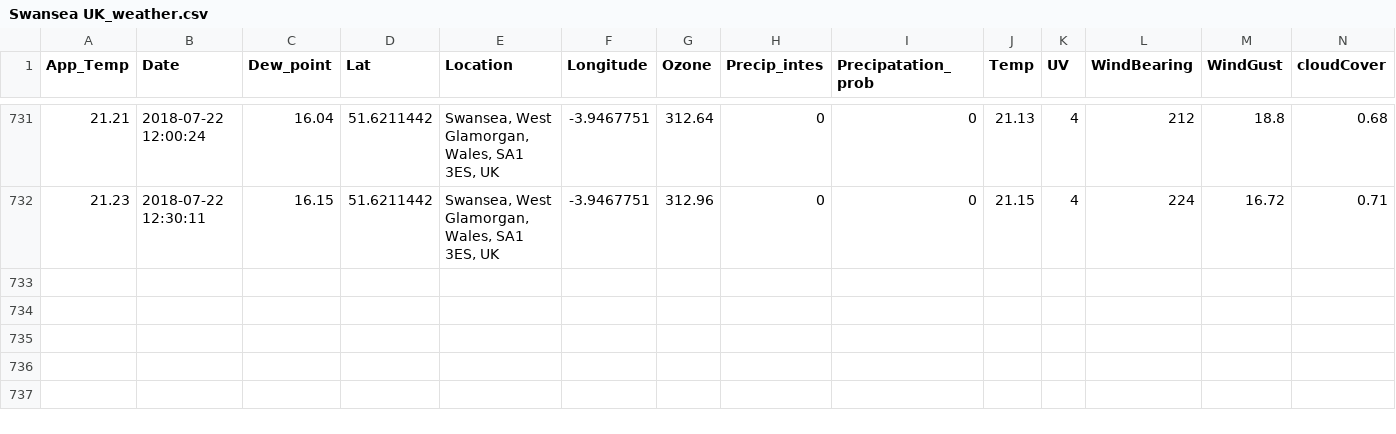
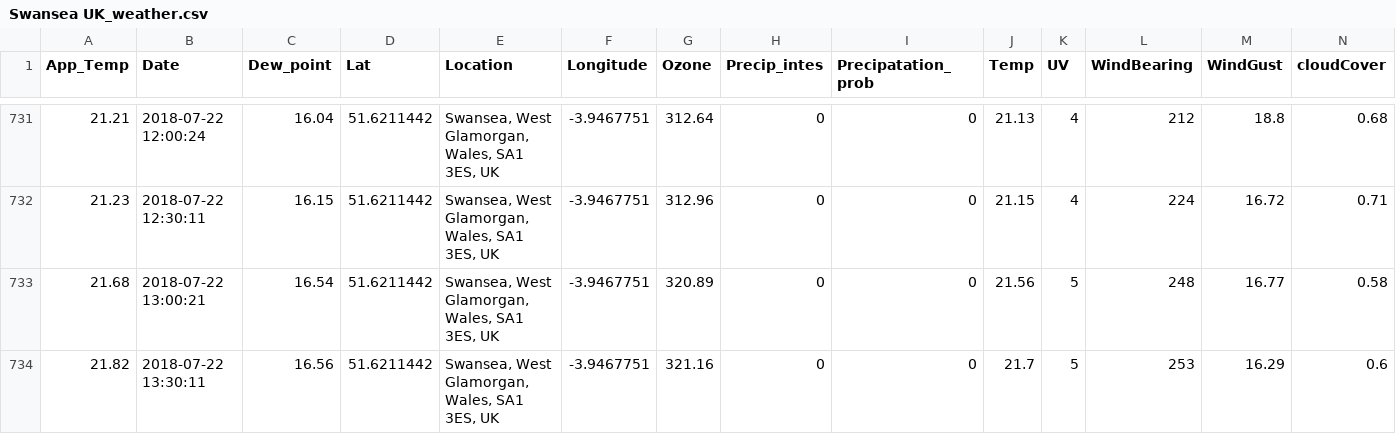
Before and after one commit to Jamespage6978/Projects, a CSV file: API_attempt/data/Swansea UK_weather.csv, drawn as a sheet; only a part is shown, gaps mark what is left out; rows hold the shown columns only; the diff names each change by its address in the sheet, - before the commit and + after, or states it on an @@ line.

```diff
--- a/API_attempt/data/Swansea UK_weather.csv
+++ b/API_attempt/data/Swansea UK_weather.csv
+row 733: 21.68 | 2018-07-22 13:00:21 | 16.54 | 51.6211442 | Swansea, West Glamorgan, Wales, SA1 3ES, UK | -3.9467751 | 320.89 | 0 | 0 | 21.56 | 5 | 248 | 16.77 | 0.58
+row 734: 21.82 | 2018-07-22 13:30:11 | 16.56 | 51.6211442 | Swansea, West Glamorgan, Wales, SA1 3ES, UK | -3.9467751 | 321.16 | 0 | 0 | 21.7 | 5 | 253 | 16.29 | 0.6
```
Also changed, not shown: API_attempt/data/Carmarthen UK_weather.csv, API_attempt/data/Halesowen UK_weather.csv, 1 other file.
